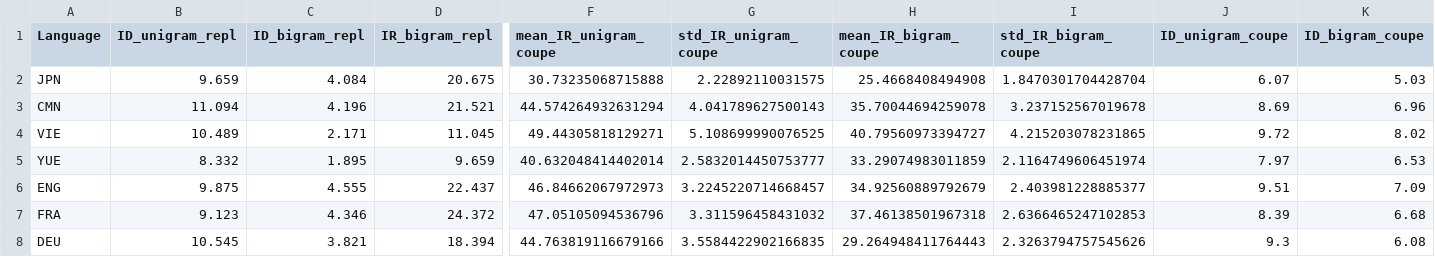
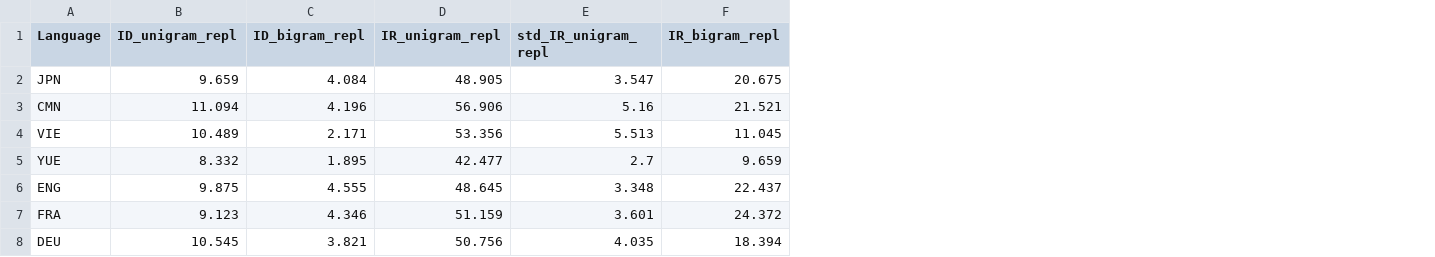
Before and after one commit to ETHZMSProjects/Coupe_Expansion, a CSV file: emillys_code/produced_data/coupe_replication.csv, drawn as a sheet; only a part is shown, gaps mark what is left out; removed rows and columns are numbered as before the commit, all else as after; the diff names each change by its address in the sheet, - before the commit and + after, or states it on an @@ line.

Commit message:
Updated replication csv

```diff
--- a/emillys_code/produced_data/coupe_replication.csv
+++ b/emillys_code/produced_data/coupe_replication.csv
+column D (IR_unigram_repl), rows 2-8: 48.905 | 56.906 | 53.356 | 42.477 | 48.645 | 51.159 | 50.756
+column E (std_IR_unigram_repl), rows 2-8: 3.547 | 5.16 | 5.513 | 2.7 | 3.348 | 3.601 | 4.035
-column F (mean_IR_unigram_coupe), rows 2-8: 30.73235068715888 | 44.574264932631294 | 49.44305818129271 | 40.632048414402014 | 46.84662067972973 | 47.05105094536796 | 44.763819116679166
-column G (std_IR_unigram_coupe), rows 2-8: 2.22892110031575 | 4.041789627500143 | 5.108699990076525 | 2.5832014450753777 | 3.2245220714668457 | 3.311596458431032 | 3.5584422902166835
-column H (mean_IR_bigram_coupe), rows 2-8: 25.4668408494908 | 35.70044694259078 | 40.79560973394727 | 33.29074983011859 | 34.92560889792679 | 37.46138501967318 | 29.264948411764443
-column I (std_IR_bigram_coupe), rows 2-8: 1.8470301704428704 | 3.237152567019678 | 4.215203078231865 | 2.1164749606451974 | 2.403981228885377 | 2.6366465247102853 | 2.3263794757545626
-column J (ID_unigram_coupe), rows 2-8: 6.07 | 8.69 | 9.72 | 7.97 | 9.51 | 8.39 | 9.3
-column K (ID_bigram_coupe), rows 2-8: 5.03 | 6.96 | 8.02 | 6.53 | 7.09 | 6.68 | 6.08
```
Also changed, not shown: 2 other files.
